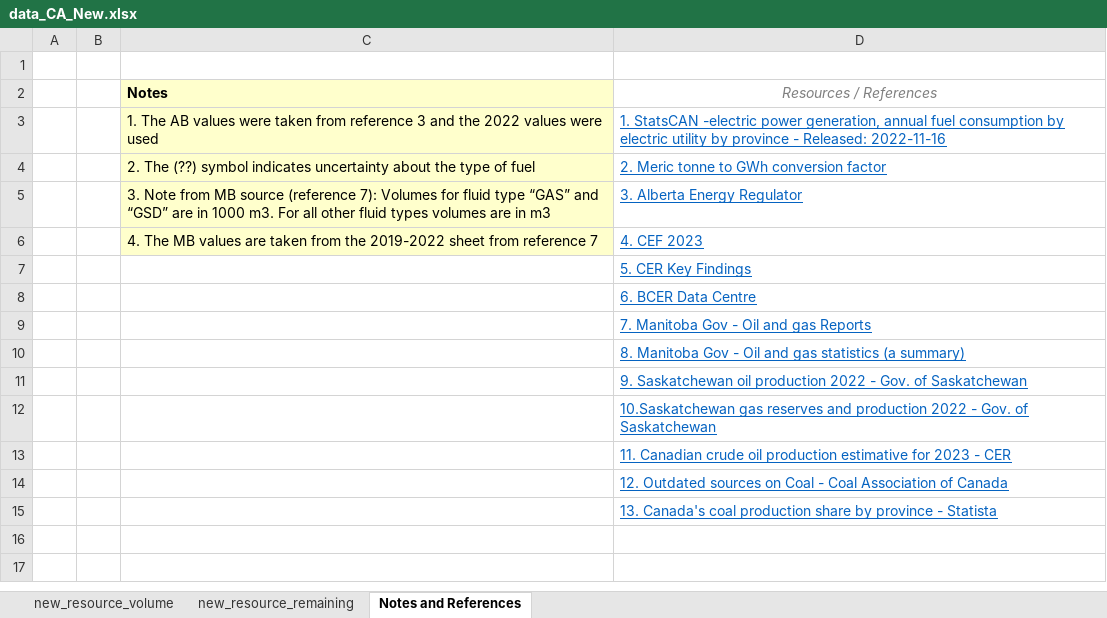
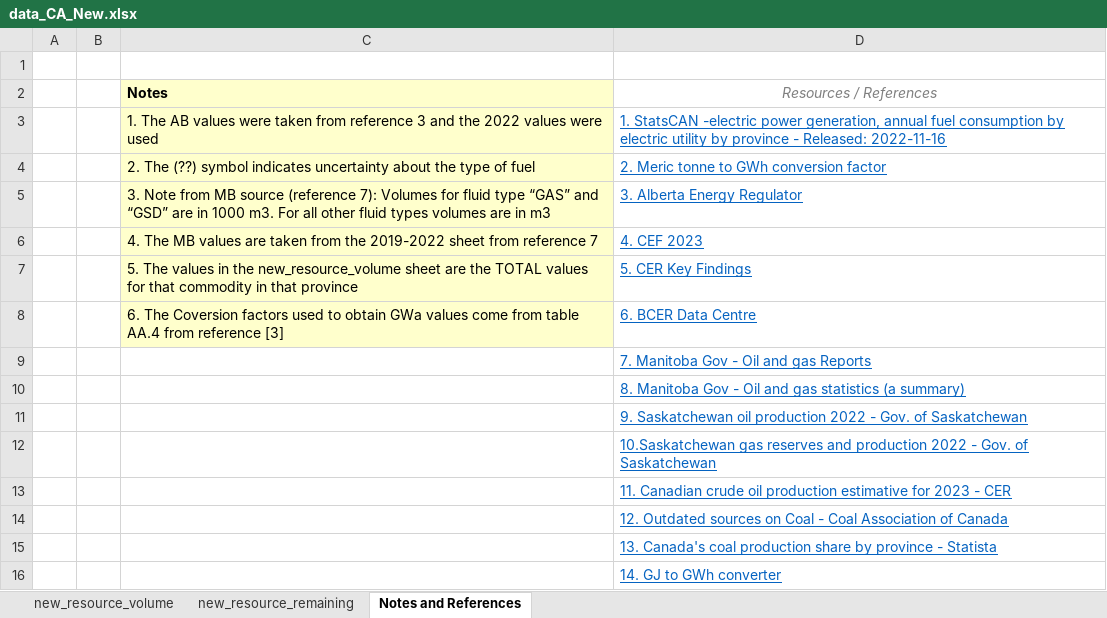
Before and after one commit to awais307/message-ix-canada, an Excel workbook: data/data_CA_New.xlsx, sheet Notes and References, drawn as a sheet; values as stored, in another font and other column widths than the file's, no borders; the diff names each change by its address in the sheet, - before the commit and + after, or states it on an @@ line.

Commit message:
Alberta Commodities
* Added new "resource volume" values for commodities in Alberta
* Updated the data_CA_New with a notes and references sheet

```diff
--- a/data/data_CA_New.xlsx (sheet Notes and References)
+++ b/data/data_CA_New.xlsx (sheet Notes and References)
-C7 (Notes): (empty)
+C7 (Notes): 5. The values in the new_resource_volume sheet are the TOTAL values for that commodity in that province
-C7:C8 fill: none
+C7:C8 fill: #FFFFCC
-C8 (Notes): (empty)
+C8 (Notes): 6. The Coversion factors used to obtain GWa values come from table AA.4 from reference [3]
+row 16:  |  |  | 14. GJ to GWh converter
```
Also changed, not shown: sheet new_resource_volume, data/provincial_sources/new_provincial_data/AB_sources/ST98-Coal-ProductionDemand-data.xlsx, 1 other file.
